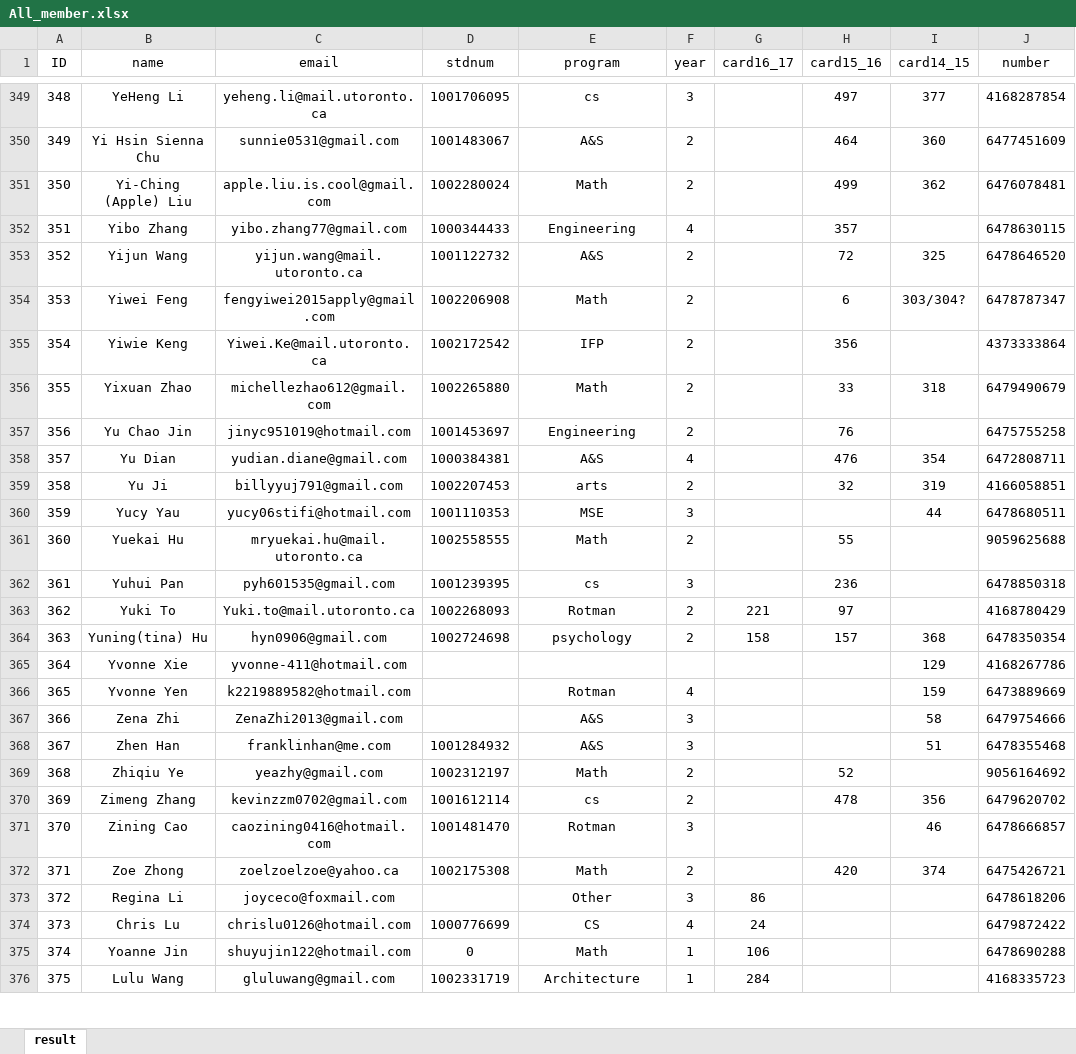
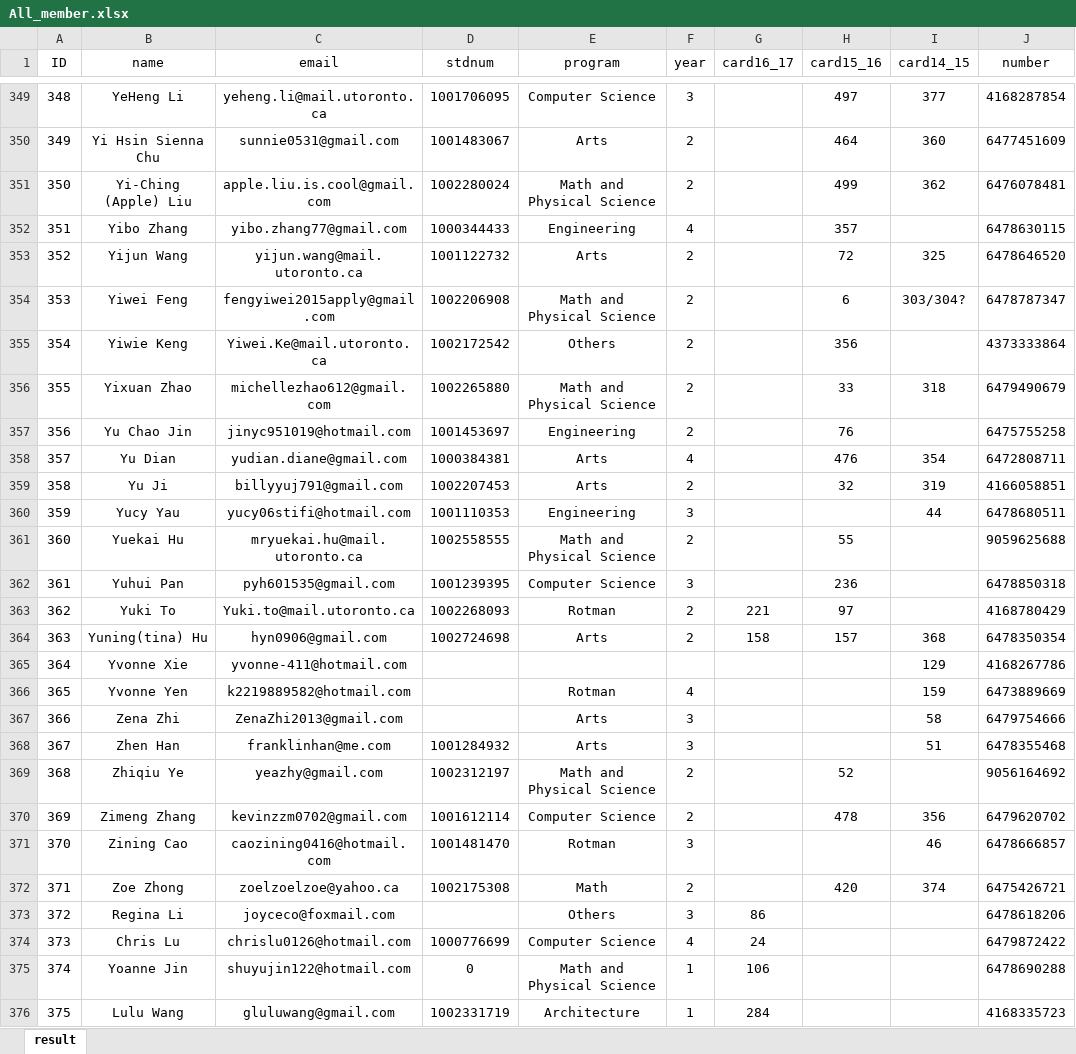
Before and after one commit to imnxllet/uticu, an Excel workbook: All_member.xlsx, sheet result, drawn as a sheet; only a part is shown, gaps mark what is left out; values as stored, in another font and other column widths than the file's, no borders; the diff covers the shown part only; the diff names each change by its address in the sheet, - before the commit and + after, or states it on an @@ line.

```diff
--- a/All_member.xlsx (sheet result)
+++ b/All_member.xlsx (sheet result)
-E349 (program): cs
+E349 (program): Computer Science
-E350 (program): A&S
+E350 (program): Arts
-E351 (program): Math
+E351 (program): Math and Physical Science
-E353 (program): A&S
+E353 (program): Arts
-E354 (program): Math
+E354 (program): Math and Physical Science
-E355 (program): IFP
+E355 (program): Others
-E356 (program): Math
+E356 (program): Math and Physical Science
-E358 (program): A&S
+E358 (program): Arts
-E359 (program): arts
+E359 (program): Arts
-E360 (program): MSE
+E360 (program): Engineering
-E361 (program): Math
+E361 (program): Math and Physical Science
-E362 (program): cs
+E362 (program): Computer Science
-E364 (program): psychology
+E364 (program): Arts
-E367:E368 (program): A&S
+E367:E368 (program): Arts
-E369 (program): Math
+E369 (program): Math and Physical Science
-E370 (program): cs
+E370 (program): Computer Science
-E373 (program): Other
+E373 (program): Others
-E374 (program): CS
+E374 (program): Computer Science
-E375 (program): Math
+E375 (program): Math and Physical Science
```
Also changed, not shown: 3 added rows, 3 removed rows, 1113 edited cells and cell formats elsewhere in this sheet, 11 other files.
